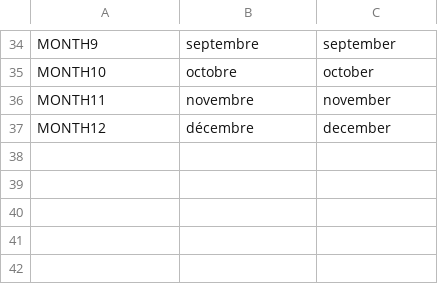
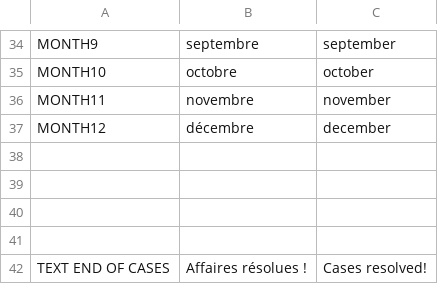
Before and after one commit to milo-vls/SAINT_MARTYRS, a CSV file: ENTRE_CHIEN_ET_LOUP/datafiles/CSVs/texts.csv, drawn as a sheet; only a part is shown, gaps mark what is left out.

Commit message:
end of cases

```diff
--- a/ENTRE_CHIEN_ET_LOUP/datafiles/CSVs/texts.csv
+++ b/ENTRE_CHIEN_ET_LOUP/datafiles/CSVs/texts.csv
@@ -37 +37,6 @@ MONTH11,novembre,november
 MONTH12,décembre,december
+,,
+,,
+,,
+,,
+TEXT END OF CASES, Affaires résolues !, Cases resolved!
```
Also changed, not shown: 26 other files.
